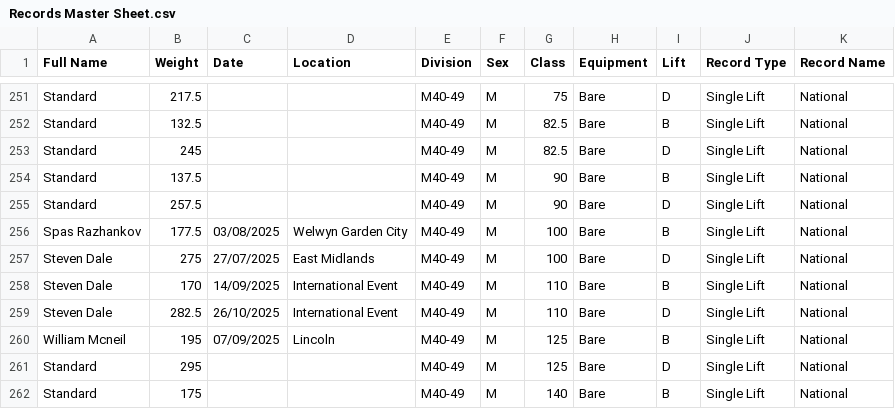
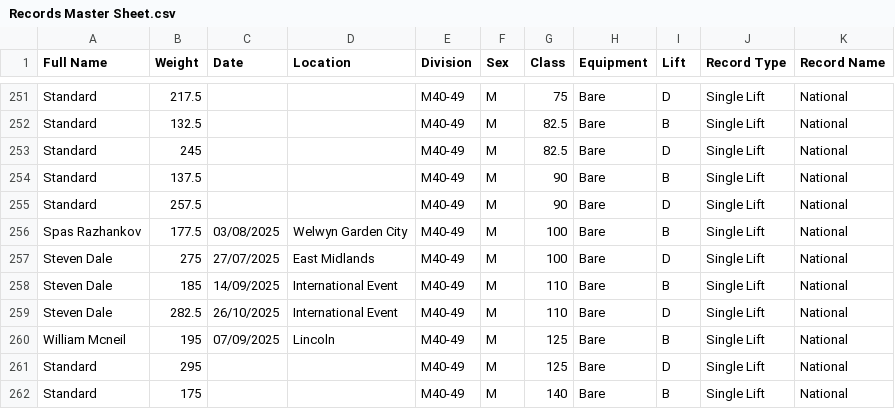
Before and after one commit to AdamWRPF/records, a CSV file: Records Master Sheet.csv, drawn as a sheet; only a part is shown, gaps mark what is left out.

Commit message:
Add files via upload

```diff
--- a/Records Master Sheet.csv
+++ b/Records Master Sheet.csv
@@ -257,3 +257,3 @@ Spas Razhankov,177.5,03/08/2025,Welwyn Garden City,M40-49,M,100,Bare,B,Single Li
 Steven Dale,275,27/07/2025,East Midlands,M40-49,M,100,Bare,D,Single Lift,National
-Steven Dale,170,14/09/2025,International Event,M40-49,M,110,Bare,B,Single Lift,National
+Steven Dale,185,14/09/2025,International Event,M40-49,M,110,Bare,B,Single Lift,National
 Steven Dale,282.5,26/10/2025,International Event,M40-49,M,110,Bare,D,Single Lift,National
```
